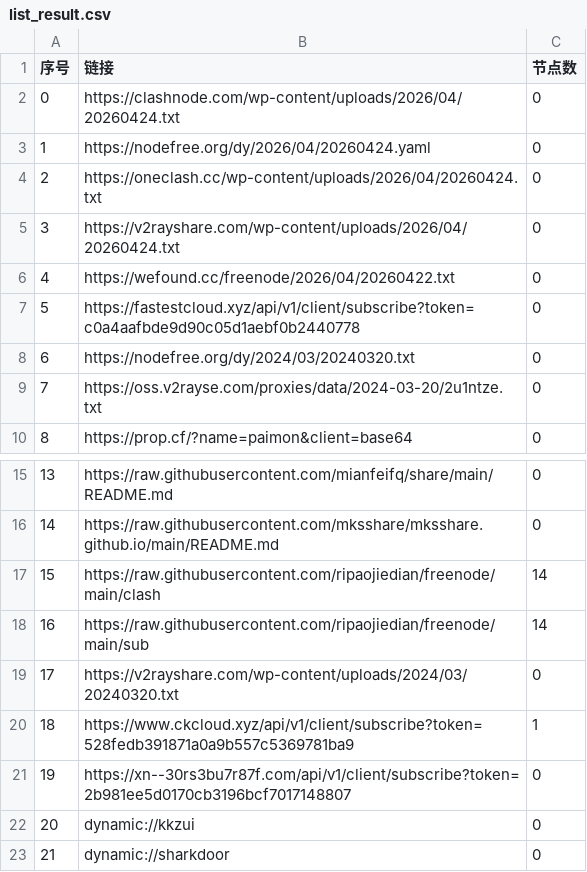
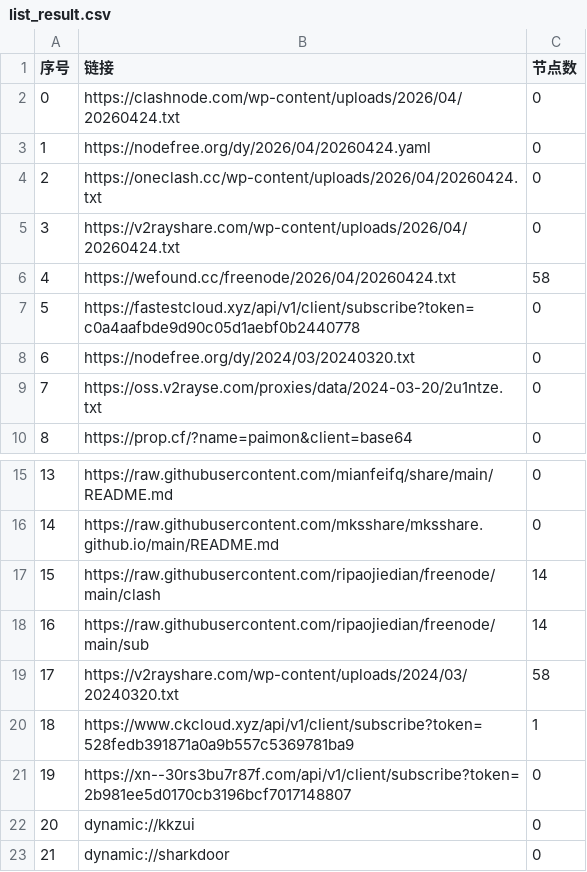
Before and after one commit to ligusx/Auto, a CSV file: list_result.csv, drawn as a sheet; only a part is shown, gaps mark what is left out.

```diff
--- a/list_result.csv
+++ b/list_result.csv
@@ -5,3 +5,3 @@
 3,https://v2rayshare.com/wp-content/uploads/2026/04/20260424.txt,0
-4,https://wefound.cc/freenode/2026/04/20260422.txt,0
+4,https://wefound.cc/freenode/2026/04/20260424.txt,58
 5,https://fastestcloud.xyz/api/v1/client/subscribe?token=c0a4aafbde9d90c05d1aebf0b2440778,0
@@ -18,3 +18,3 @@
 16,https://raw.githubusercontent.com/ripaojiedian/freenode/main/sub,14
-17,https://v2rayshare.com/wp-content/uploads/2024/03/20240320.txt,0
+17,https://v2rayshare.com/wp-content/uploads/2024/03/20240320.txt,58
 18,https://www.ckcloud.xyz/api/v1/client/subscribe?token=528fedb391871a0a9b557c5369781ba9,1
```
Also changed, not shown: 2 other files.
